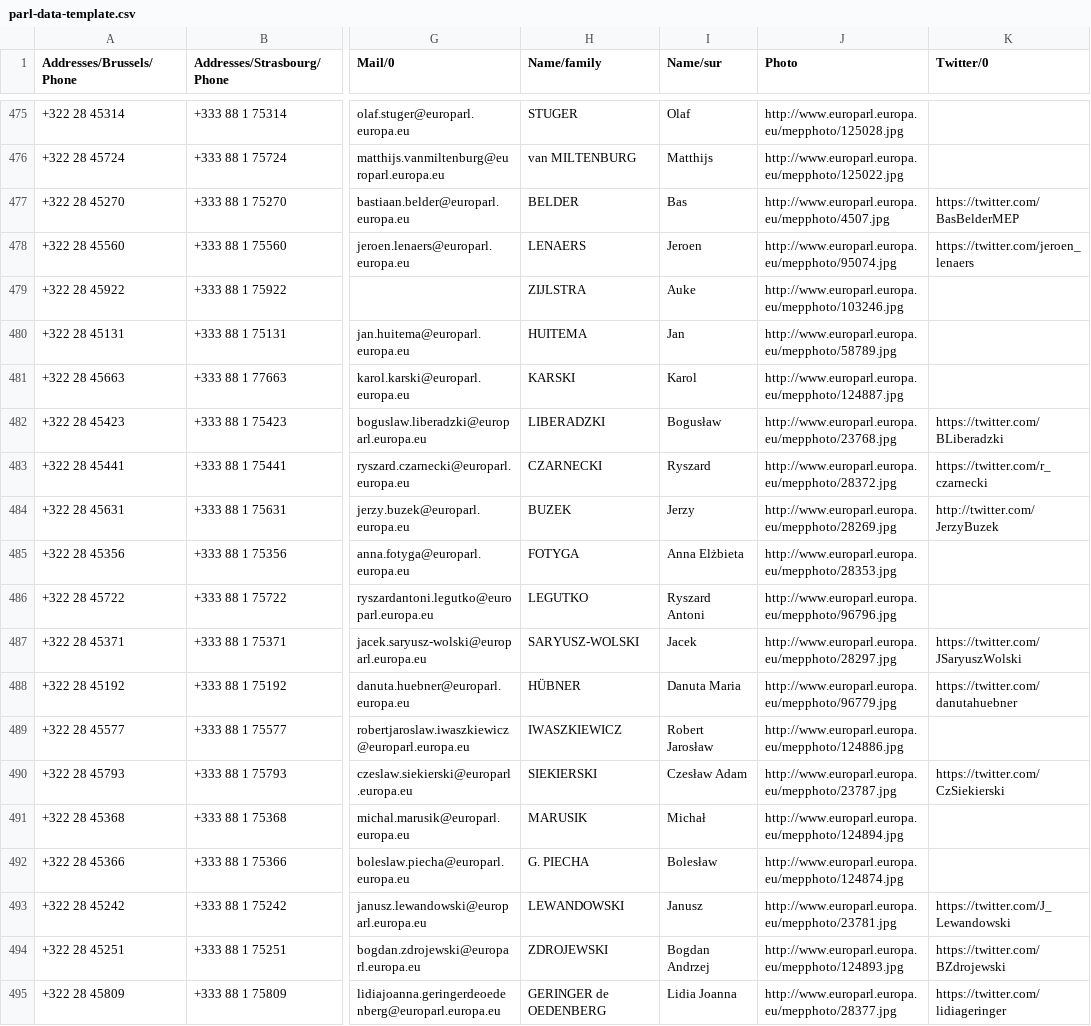
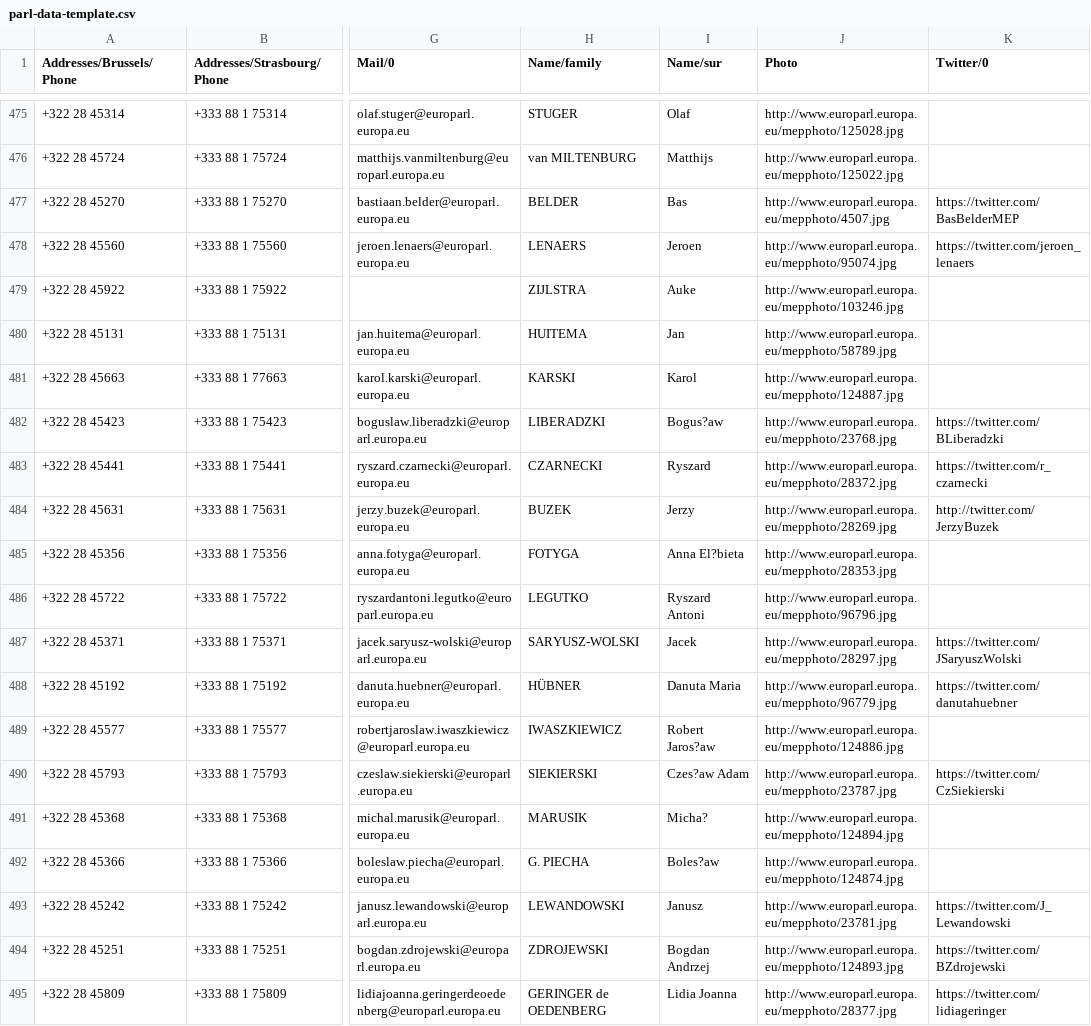
Before and after one commit to openmediaorg/webform_elected, a CSV file: modules/data_sources/webform_elected_mep/data/parl-data-template.csv, drawn as a sheet; only a part is shown, gaps mark what is left out; the diff covers the shown part only; the diff names each change by its address in the sheet, - before the commit and + after, or states it on an @@ line.

```diff
--- a/modules/data_sources/webform_elected_mep/data/parl-data-template.csv
+++ b/modules/data_sources/webform_elected_mep/data/parl-data-template.csv
-I482 (Name/sur): Bogusław
+I482 (Name/sur): Bogus?aw
-I485 (Name/sur): Anna Elżbieta
+I485 (Name/sur): Anna El?bieta
-I489 (Name/sur): Robert Jarosław
+I489 (Name/sur): Robert Jaros?aw
-I490 (Name/sur): Czesław Adam
+I490 (Name/sur): Czes?aw Adam
-I491 (Name/sur): Michał
+I491 (Name/sur): Micha?
-I492 (Name/sur): Bolesław
+I492 (Name/sur): Boles?aw
```
Also changed, not shown: 71 edited cells elsewhere in this file, 1 other file.
